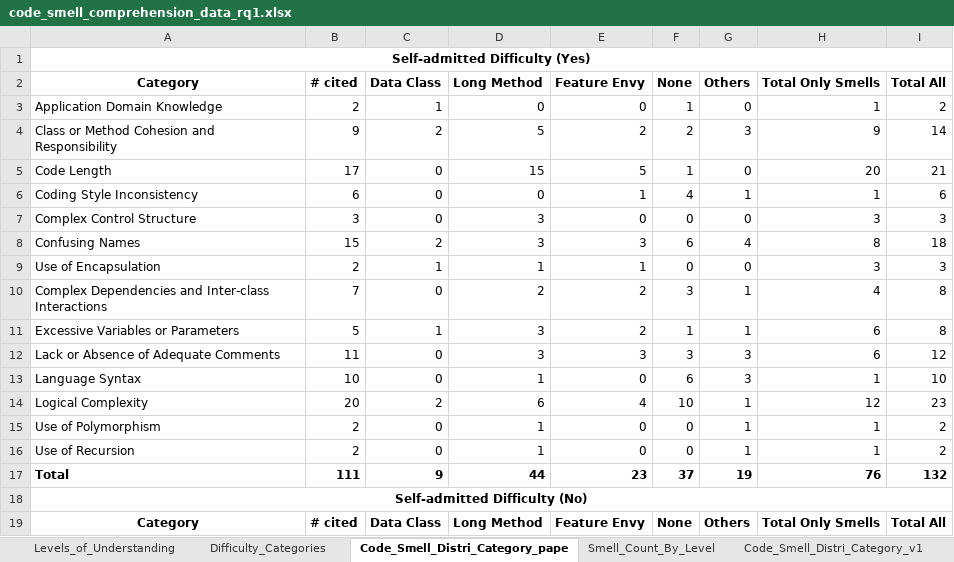
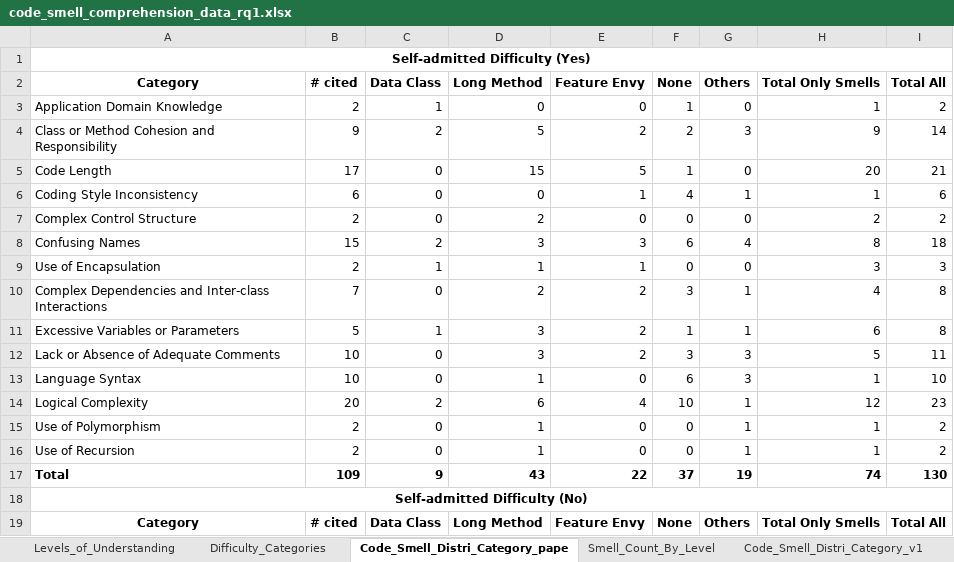
Before and after one commit to aisepucrio/EoS-emse2025, an Excel workbook: data/code_smell_comprehension_data_rq1.xlsx, sheet Code_Smell_Distri_Category_pape, drawn as a sheet; only a part is shown; values as stored, in another font and other column widths than the file's, no borders; the diff names each change by its address in the sheet, - before the commit and + after, or states it on an @@ line.

```diff
--- a/data/code_smell_comprehension_data_rq1.xlsx (sheet Code_Smell_Distri_Category_pape)
+++ b/data/code_smell_comprehension_data_rq1.xlsx (sheet Code_Smell_Distri_Category_pape)
-B7 (# cited): 3
+B7 (# cited): 2
-D7 (Long Method): 3
+D7 (Long Method): 2
-H7 (Total Only Smells): 3
+H7 (Total Only Smells): 2
-I7 (Total All): 3
+I7 (Total All): 2
-B12 (# cited): 11
+B12 (# cited): 10
-E12 (Feature Envy): 3
+E12 (Feature Envy): 2
-H12 (Total Only Smells): 6
+H12 (Total Only Smells): 5
-I12 (Total All): 12
+I12 (Total All): 11
-B17 (# cited): 111
+B17 (# cited): 109
-D17 (Long Method): 44
+D17 (Long Method): 43
-E17 (Feature Envy): 23
+E17 (Feature Envy): 22
-H17 (Total Only Smells): 76
+H17 (Total Only Smells): 74
-I17 (Total All): 132
+I17 (Total All): 130
```
Also changed, not shown: sheet Basic_Compre_No, sheet Analysis_Basic_Compre_No, sheet Analysis_No_Compre_No, sheet No_Compre_No, sheet Analysis_No_Compre_Yes, sheet Analysis_Basic_Compre_Yes, 13 more sheets, hidden cells, charts or pictures, 4 other files.
